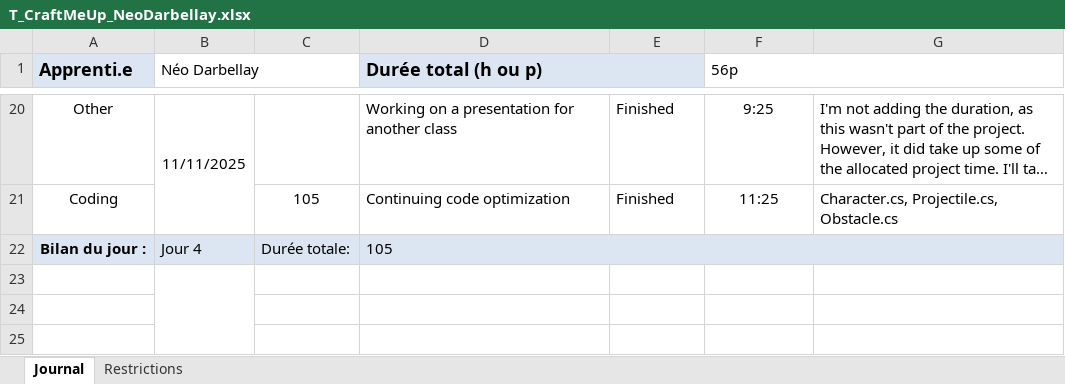
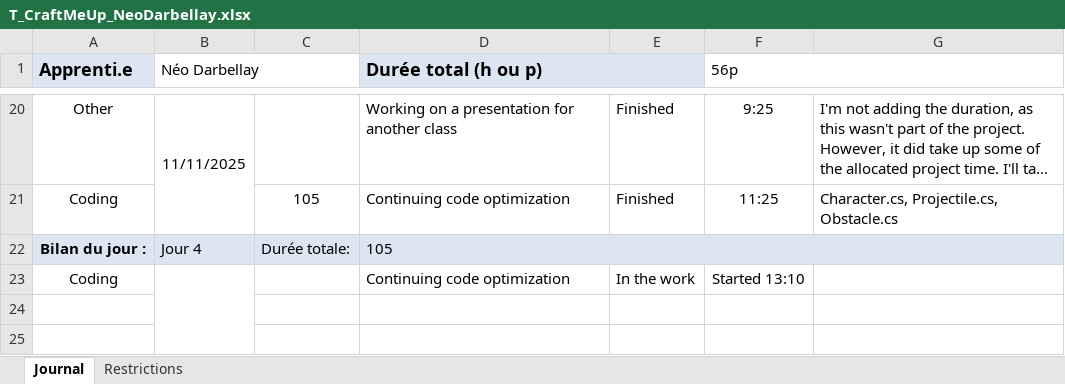
Before and after one commit to Jonathan150408/Craft-Me-Up, an Excel workbook: T_CraftMeUp_NeoDarbellay.xlsx, sheet Journal, drawn as a sheet; only a part is shown, gaps mark what is left out; long unchanged cells end in …; values as stored, in another font and other column widths than the file's, no borders; conditional formats not drawn; the diff names each change by its address in the sheet, - before the commit and + after, or states it on an @@ line.

Commit message:
doc(work log): Updated

```diff
--- a/T_CraftMeUp_NeoDarbellay.xlsx (sheet Journal)
+++ b/T_CraftMeUp_NeoDarbellay.xlsx (sheet Journal)
-row 23: (empty)
+row 23: Coding |  |  | Continuing code optimization | In the work | Started 13:10
```
